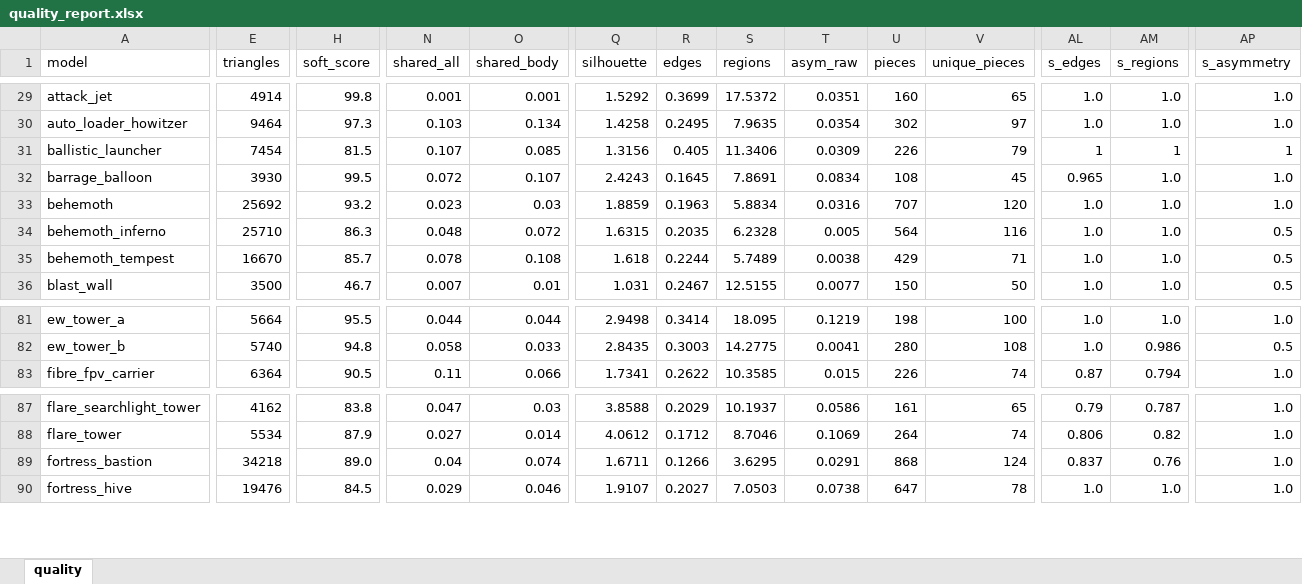
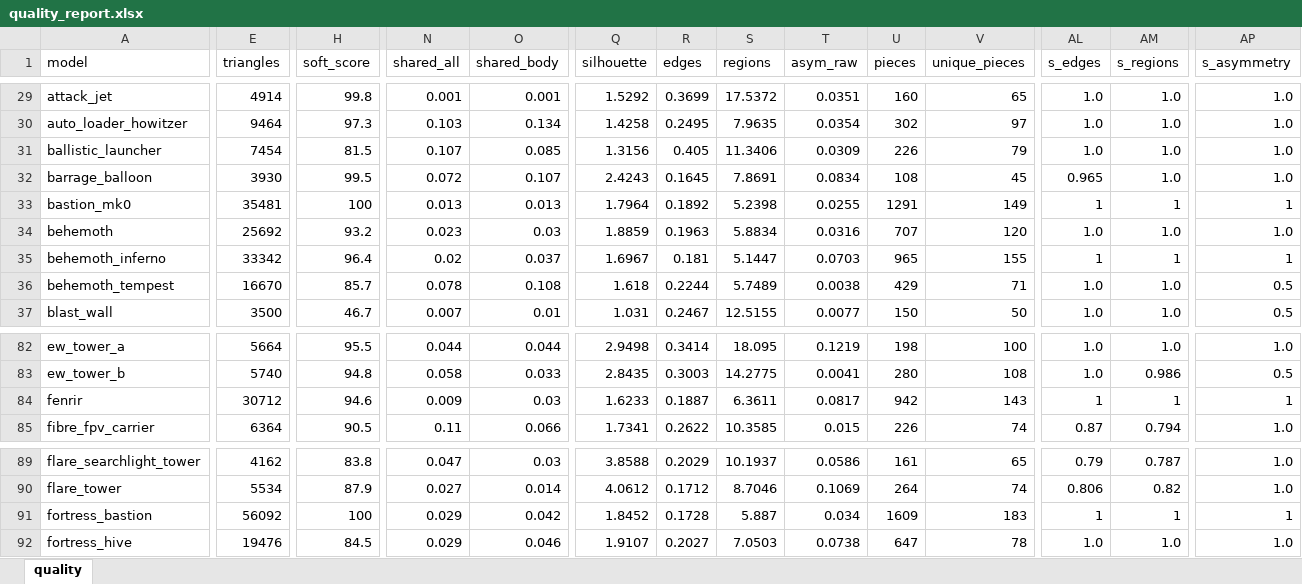
Before and after one commit to Winka173/machine-bridage, an Excel workbook: Docs/models/quality_report.xlsx, sheet quality, drawn as a sheet; only a part is shown, gaps mark what is left out; values as stored, in another font and other column widths than the file's, no cell formats; addresses are those after the commit; rows hold the shown columns only; the diff covers the shown part only; the diff names each change by its address in the sheet, - before the commit and + after, or states it on an @@ line.

```diff
--- a/Docs/models/quality_report.xlsx (sheet quality)
+++ b/Docs/models/quality_report.xlsx (sheet quality)
-AL31 (s_edges): 1
+AL31 (s_edges): 1.0
-AM31 (s_regions): 1
+AM31 (s_regions): 1.0
-AP31 (s_asymmetry): 1
+AP31 (s_asymmetry): 1.0
+row 33: bastion_mk0 | 35481 | 100 | 0.013 | 0.013 | 1.7964 | 0.1892 | 5.2398 | 0.0255 | 1291 | 149 | 1 | 1 | 1
-E35 (triangles): 25710
+E35 (triangles): 33342
-H35 (soft_score): 86.3
+H35 (soft_score): 96.4
-N35 (shared_all): 0.048
+N35 (shared_all): 0.02
-O35 (shared_body): 0.072
+O35 (shared_body): 0.037
-Q35 (silhouette): 1.6315
+Q35 (silhouette): 1.6967
-R35 (edges): 0.2035
+R35 (edges): 0.181
-S35 (regions): 6.2328
+S35 (regions): 5.1447
-T35 (asym_raw): 0.005
+T35 (asym_raw): 0.0703
-U35 (pieces): 564
+U35 (pieces): 965
-V35 (unique_pieces): 116
+V35 (unique_pieces): 155
-AL35 (s_edges): 1.0
+AL35 (s_edges): 1
-AM35 (s_regions): 1.0
+AM35 (s_regions): 1
-AP35 (s_asymmetry): 0.5
+AP35 (s_asymmetry): 1
+row 84: fenrir | 30712 | 94.6 | 0.009 | 0.03 | 1.6233 | 0.1887 | 6.3611 | 0.0817 | 942 | 143 | 1 | 1 | 1
-E91 (triangles): 34218
+E91 (triangles): 56092
-H91 (soft_score): 89.0
+H91 (soft_score): 100
-N91 (shared_all): 0.04
+N91 (shared_all): 0.029
-O91 (shared_body): 0.074
+O91 (shared_body): 0.042
-Q91 (silhouette): 1.6711
+Q91 (silhouette): 1.8452
-R91 (edges): 0.1266
+R91 (edges): 0.1728
-S91 (regions): 3.6295
+S91 (regions): 5.887
-T91 (asym_raw): 0.0291
+T91 (asym_raw): 0.034
-U91 (pieces): 868
+U91 (pieces): 1609
-V91 (unique_pieces): 124
+V91 (unique_pieces): 183
-AL91 (s_edges): 0.837
+AL91 (s_edges): 1
-AM91 (s_regions): 0.76
+AM91 (s_regions): 1
-AP91 (s_asymmetry): 1.0
+AP91 (s_asymmetry): 1
```
Also changed, not shown: 78 edited cells elsewhere in this sheet, cell formats, 14 other files.
